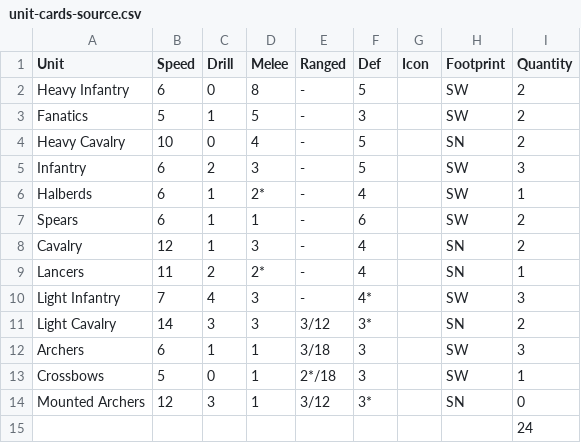
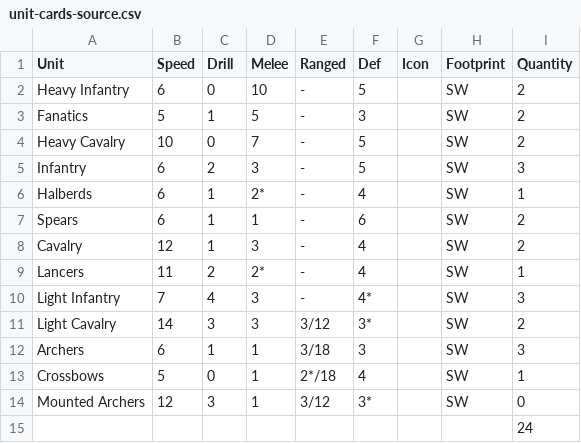
Before and after one commit to vekkna/Protosite, a CSV file: unit-cards-source.csv, drawn as a sheet.

```diff
--- a/unit-cards-source.csv
+++ b/unit-cards-source.csv
@@ -1,5 +1,5 @@
 Unit,Speed,Drill,Melee,Ranged,Def,Icon,Footprint,Quantity
-Heavy Infantry,6,0,8,-,5,,SW,2
+Heavy Infantry,6,0,10,-,5,,SW,2
 Fanatics,5,1,5,-,3,,SW,2
-Heavy Cavalry,10,0,4,-,5,,SN,2
+Heavy Cavalry,10,0,7,-,5,,SW,2
 Infantry,6,2,3,-,5,,SW,3
@@ -7,9 +7,9 @@ Halberds,6,1,2*,-,4,,SW,1
 Spears,6,1,1,-,6,,SW,2
-Cavalry,12,1,3,-,4,,SN,2
-Lancers,11,2,2*,-,4,,SN,1
+Cavalry,12,1,3,-,4,,SW,2
+Lancers,11,2,2*,-,4,,SW,1
 Light Infantry,7,4,3,-,4*,,SW,3
-Light Cavalry,14,3,3,3/12,3*,,SN,2
+Light Cavalry,14,3,3,3/12,3*,,SW,2
 Archers,6,1,1,3/18,3,,SW,3
-Crossbows,5,0,1,2*/18,3,,SW,1
-Mounted Archers,12,3,1,3/12,3*,,SN,0
+Crossbows,5,0,1,2*/18,4,,SW,1
+Mounted Archers,12,3,1,3/12,3*,,SW,0
 ,,,,,,,,24
```
Also changed, not shown: 10 other files.
